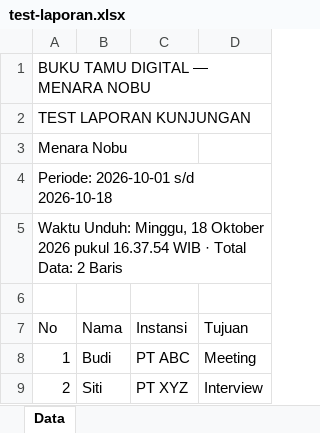
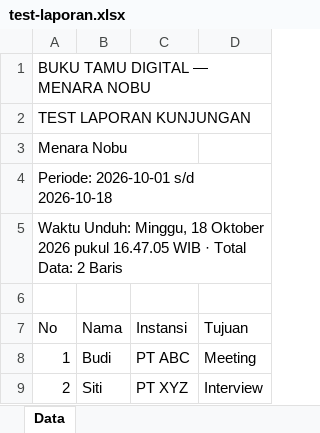
Before and after one commit to Wasep27/register-menara-nobu, an Excel workbook: test-laporan.xlsx, sheet Data, drawn as a sheet; values as stored, in another font and other column widths than the file's, no borders; the diff names each change by its address in the sheet, - before the commit and + after, or states it on an @@ line.

```diff
--- a/test-laporan.xlsx (sheet Data)
+++ b/test-laporan.xlsx (sheet Data)
-A5 (No): …2026 pukul 16.37.54 WIB ·…
+A5 (No): …2026 pukul 16.47.05 WIB ·…
```
Also changed, not shown: 3 other files.
